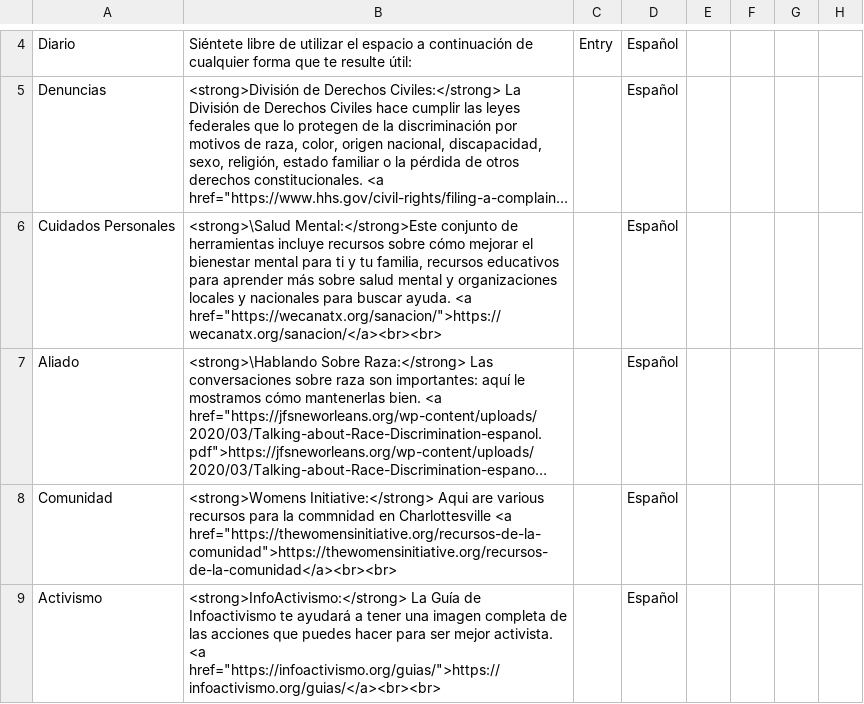
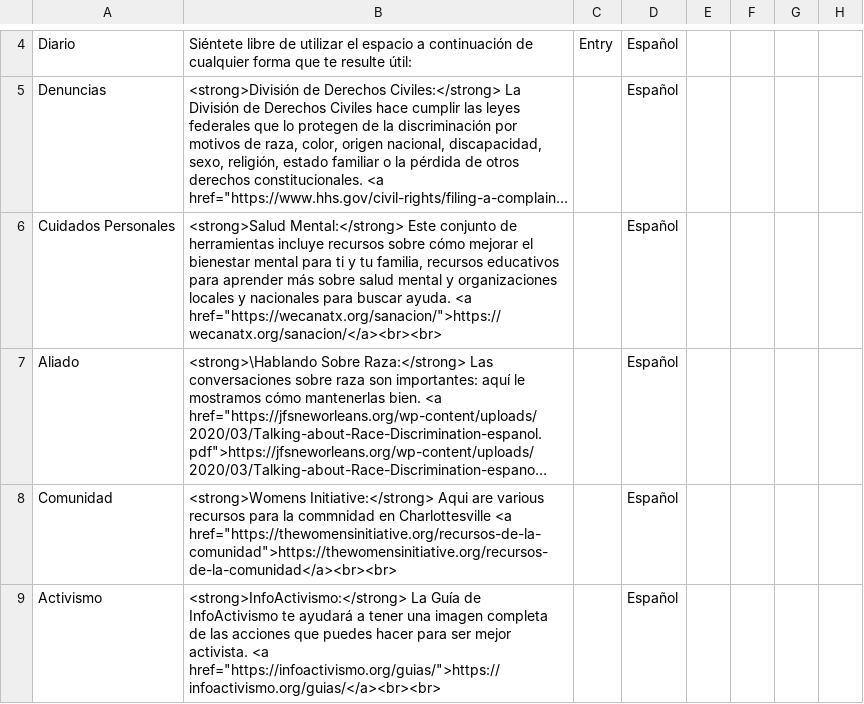
Before and after one commit to TeachmanLab/mindtrails_spanish, a CSV file: make/CSV/Discrimination.csv, drawn as a sheet; only a part is shown, gaps mark what is left out; long unchanged cells end in …; the diff names each change by its address in the sheet, - before the commit and + after, or states it on an @@ line.

Commit message:
small typos fixed

```diff
--- a/make/CSV/Discrimination.csv
+++ b/make/CSV/Discrimination.csv
-B6: <strong>\Salud Mental:</strong>Este conjunto de…
+B6: <strong>Salud Mental:</strong> Este conjunto de…
-B9: …Guía de Infoactivismo te ayudará…
+B9: …Guía de InfoActivismo te ayudará…
```
